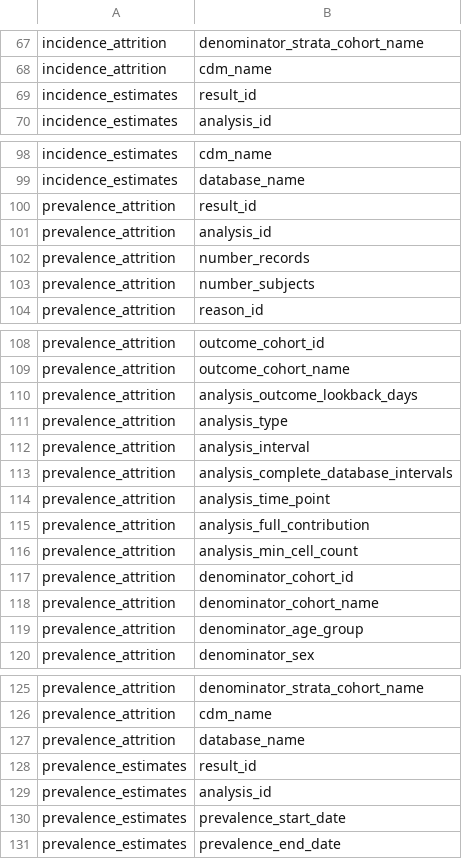
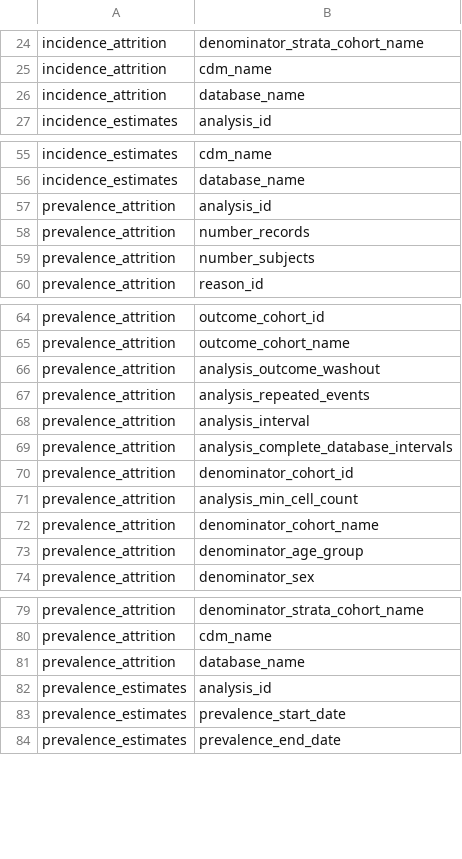
Before and after one commit to darwin-eu/ReportGenerator, a CSV file: inst/config/variablesConfig.csv, drawn as a sheet; only a part is shown, gaps mark what is left out; the diff covers the shown part only.

Commit message:
plotEstimates from IncPrev integration

```diff
--- a/inst/config/variablesConfig.csv
+++ b/inst/config/variablesConfig.csv
@@ -68,3 +25,3 @@
 "incidence_attrition","cdm_name"
-"incidence_estimates","result_id"
+"incidence_attrition","database_name"
 "incidence_estimates","analysis_id"
@@ -99,3 +56,2 @@
 "incidence_estimates","database_name"
-"prevalence_attrition","result_id"
 "prevalence_attrition","analysis_id"
@@ -109,10 +65,8 @@
 "prevalence_attrition","outcome_cohort_name"
-"prevalence_attrition","analysis_outcome_lookback_days"
-"prevalence_attrition","analysis_type"
+"prevalence_attrition","analysis_outcome_washout"
+"prevalence_attrition","analysis_repeated_events"
 "prevalence_attrition","analysis_interval"
 "prevalence_attrition","analysis_complete_database_intervals"
-"prevalence_attrition","analysis_time_point"
-"prevalence_attrition","analysis_full_contribution"
+"prevalence_attrition","denominator_cohort_id"
 "prevalence_attrition","analysis_min_cell_count"
-"prevalence_attrition","denominator_cohort_id"
 "prevalence_attrition","denominator_cohort_name"
@@ -127,3 +81,2 @@
 "prevalence_attrition","database_name"
-"prevalence_estimates","result_id"
 "prevalence_estimates","analysis_id"
```
Also changed, not shown: 43 removed rows elsewhere in this file, 4 other files.
